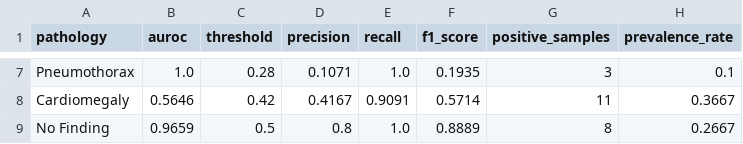
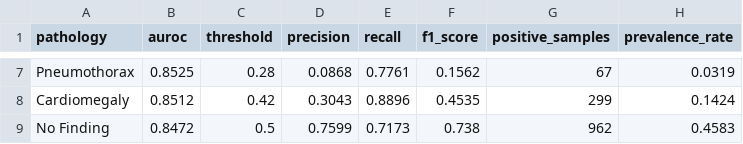
Before and after one commit to Atharva-Ramawat/HealthCare-Digital-Twin, a CSV file: ml/cxr/outputs/per_class_metrics.csv, drawn as a sheet; only a part is shown, gaps mark what is left out; the diff covers the shown part only; the diff names each change by its address in the sheet, - before the commit and + after, or states it on an @@ line.

Commit message:
feat(cxr): train DenseNet-121 on MIMIC-CXR with 0.83 Macro AUROC

```diff
--- a/ml/cxr/outputs/per_class_metrics.csv
+++ b/ml/cxr/outputs/per_class_metrics.csv
-B7 (auroc): 1.0
+B7 (auroc): 0.8525
-D7 (precision): 0.1071
+D7 (precision): 0.0868
-E7 (recall): 1.0
+E7 (recall): 0.7761
-F7 (f1_score): 0.1935
+F7 (f1_score): 0.1562
-G7 (positive_samples): 3
+G7 (positive_samples): 67
-H7 (prevalence_rate): 0.1
+H7 (prevalence_rate): 0.0319
-B8 (auroc): 0.5646
+B8 (auroc): 0.8512
-D8 (precision): 0.4167
+D8 (precision): 0.3043
-E8 (recall): 0.9091
+E8 (recall): 0.8896
-F8 (f1_score): 0.5714
+F8 (f1_score): 0.4535
-G8 (positive_samples): 11
+G8 (positive_samples): 299
-H8 (prevalence_rate): 0.3667
+H8 (prevalence_rate): 0.1424
-B9 (auroc): 0.9659
+B9 (auroc): 0.8472
-D9 (precision): 0.8
+D9 (precision): 0.7599
-E9 (recall): 1.0
+E9 (recall): 0.7173
-F9 (f1_score): 0.8889
+F9 (f1_score): 0.738
-G9 (positive_samples): 8
+G9 (positive_samples): 962
-H9 (prevalence_rate): 0.2667
+H9 (prevalence_rate): 0.4583
```
Also changed, not shown: 30 edited cells elsewhere in this file, 3 other files.
